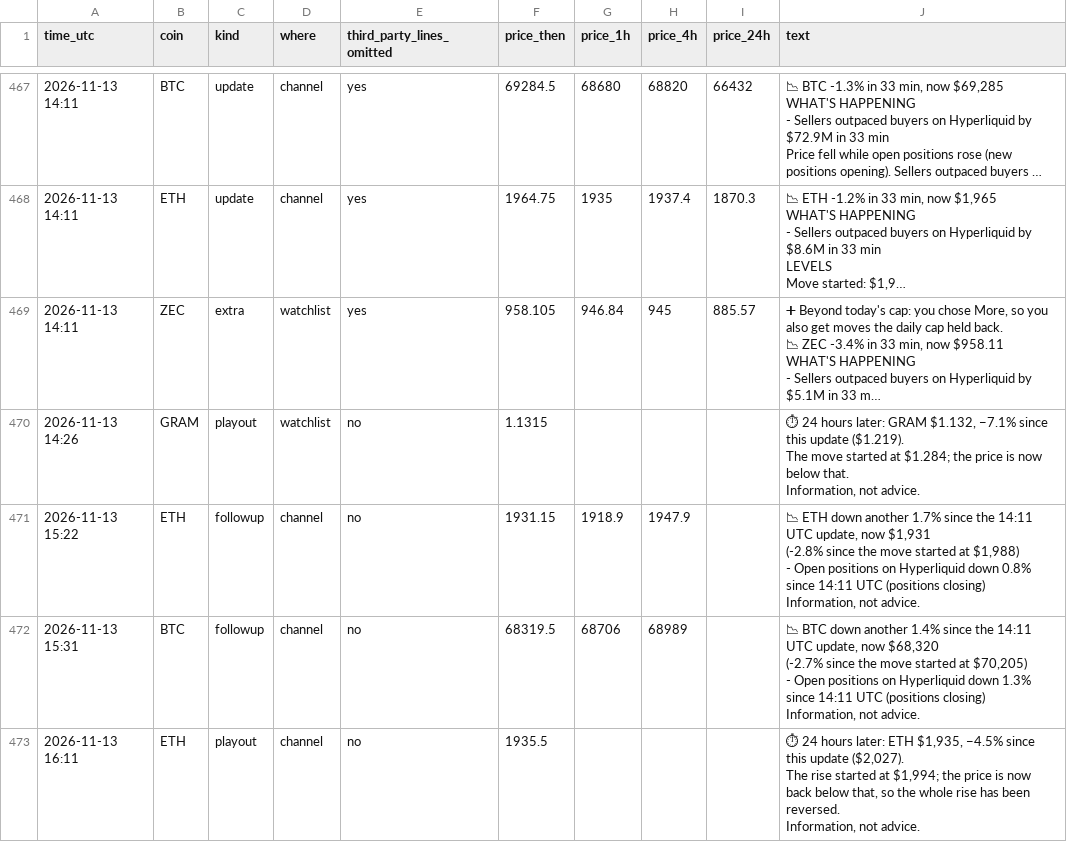
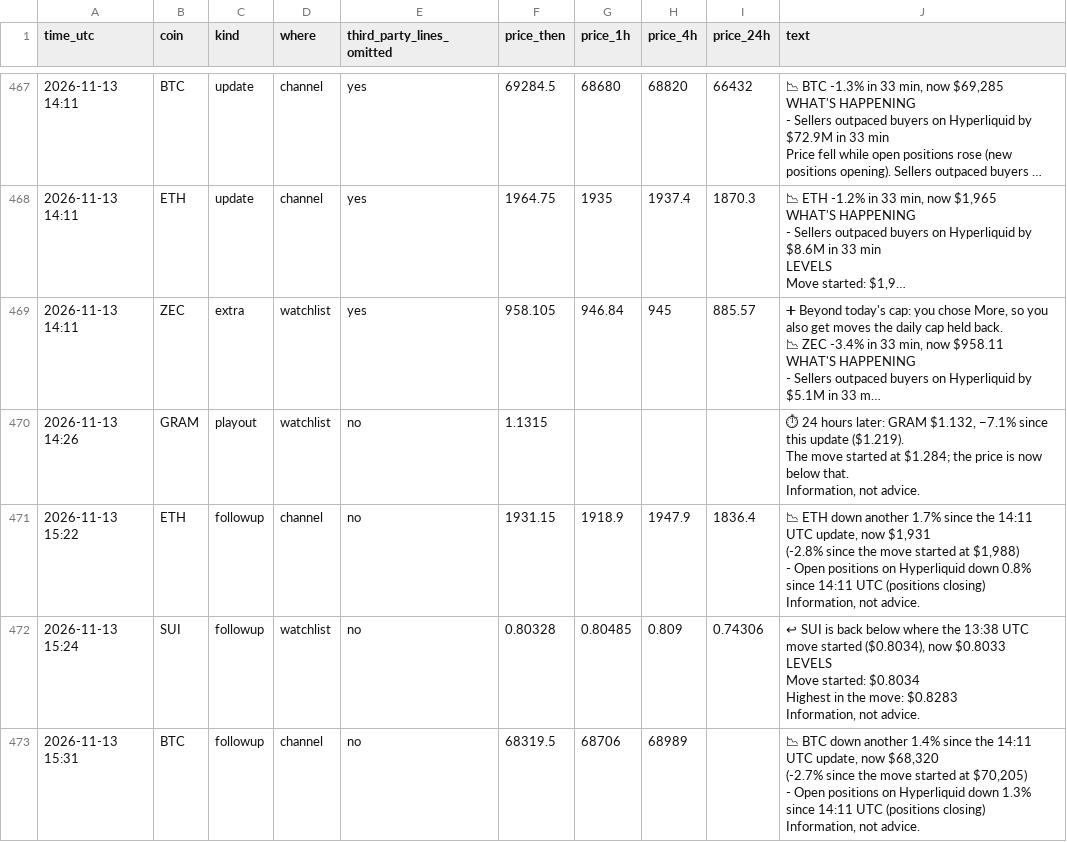
Before and after one commit to dev0xeb/tell-record, a CSV file: 2026-11.csv, drawn as a sheet; only a part is shown, gaps mark what is left out; the shorter side is filled out with more unchanged rows; long unchanged cells end in …; ↵ is a line break in a cell; the diff covers the shown part only; the diff names each change by its address in the sheet, - before the commit and + after, or states it on an @@ line.

Commit message:
Track record 2026-11-14T15:45 UTC

```diff
--- a/2026-11.csv
+++ b/2026-11.csv
-I471 (price_24h): (empty)
+I471 (price_24h): 1836.4
+row 472: 2026-11-13 15:24 | SUI | followup | watchlist | no | 0.80328 | 0.80485 | 0.809 | 0.74306 | ↩ SUI is back below where the 13:38 UTC move started ($0.8034), now $0.8033 ↵ LEVELS ↵ Move started: $0.8034 ↵ Highest in the move: $0.8283 ↵ Information, not advice.
```
Also changed, not shown: 2 added rows and 1 edited cell elsewhere in this file.
